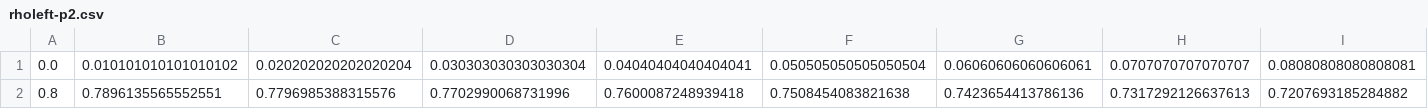
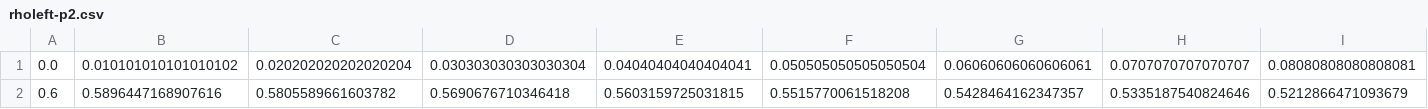
Before and after one commit to iljusderma/bachelorarbeit, a CSV file: rholeft-p2.csv, drawn as a sheet; only a part is shown; removed rows and columns are numbered as before the commit, all else as after; rows hold the shown columns only; the diff names each change by its address in the sheet, - before the commit and + after, or states it on an @@ line.

```diff
--- a/rholeft-p2.csv
+++ b/rholeft-p2.csv
-row 2: 0.8 | 0.7896135565552551 | 0.7796985388315576 | 0.7702990068731996 | 0.7600087248939418 | 0.7508454083821638 | 0.7423654413786136 | 0.7317292126637613 | 0.7207693185284882
+row 2: 0.6 | 0.5896447168907616 | 0.5805589661603782 | 0.5690676710346418 | 0.5603159725031815 | 0.5515770061518208 | 0.5428464162347357 | 0.5335187540824646 | 0.5212866471093679
```
Also changed, not shown: 11 other files.
